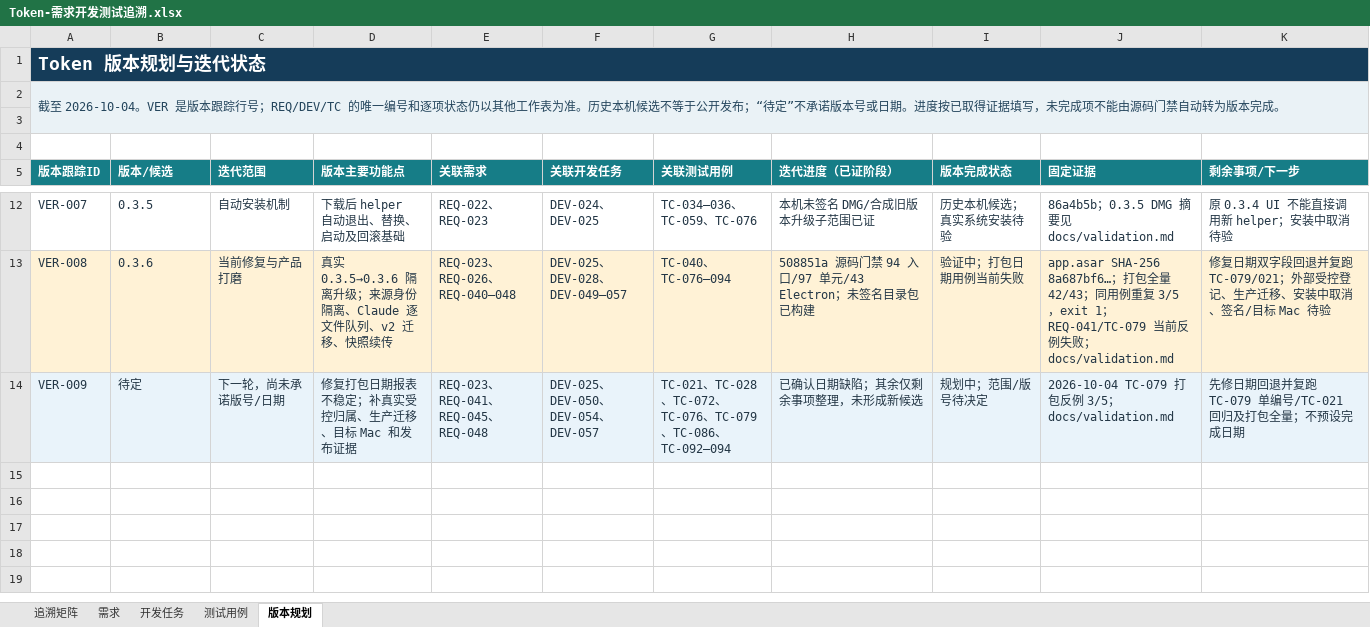
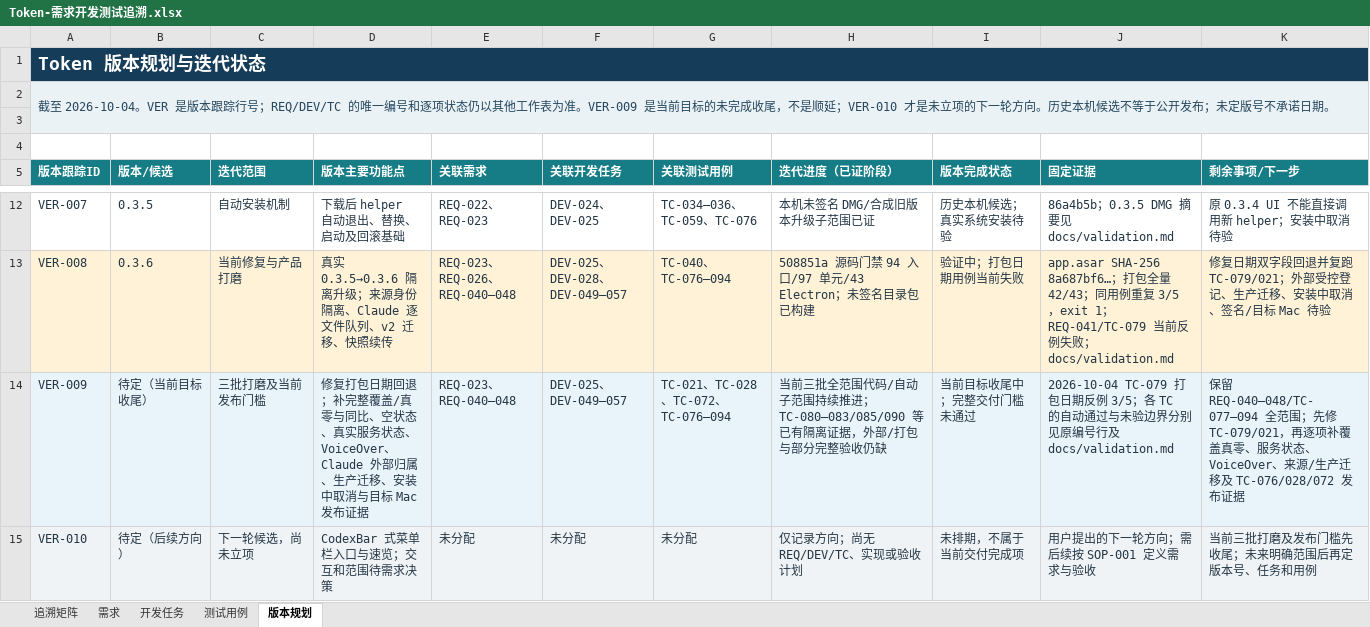
Before and after one commit to lzhe72/Token, an Excel workbook: outputs/20261002-token-docs/Token-需求开发测试追溯.xlsx, sheet 版本规划, drawn as a sheet; only a part is shown, gaps mark what is left out; values as stored, in another font and other column widths than the file's, no borders; the diff names each change by its address in the sheet, - before the commit and + after, or states it on an @@ line.

```diff
--- a/outputs/20261002-token-docs/Token-需求开发测试追溯.xlsx (sheet 版本规划)
+++ b/outputs/20261002-token-docs/Token-需求开发测试追溯.xlsx (sheet 版本规划)
-A2 (版本跟踪ID): …表为准。历史本机候选不等于公开发布；“待定”不承诺版本号或日期。进度按已取得证据填写，未完成项不能由源码门禁自动转为版本完成。
+A2 (版本跟踪ID): …表为准。VER-009 是当前目标的未完成收尾，不是顺延；VER-010 才是未立项的下一轮方向。历史本机候选不等于公开发布；未定版号不承诺日期。
-B14 (版本/候选): 待定
+B14 (版本/候选): 待定（当前目标收尾）
-C14 (迭代范围): 下一轮，尚未承诺版号/日期
+C14 (迭代范围): 三批打磨及当前发布门槛
-D14 (版本主要功能点): …打包日期报表不稳定；补真实受控归属、生产迁移、目标 Mac 和发布证据
+D14 (版本主要功能点): …打包日期回退；补完整覆盖/真零与同比、空状态、真实服务状态、VoiceOver、Claude 外部归属、生产迁移、安装中取消与目标 Mac 发布证据
-E14 (关联需求): REQ-023、REQ-041、REQ-045、REQ-048
+E14 (关联需求): REQ-023、REQ-040–048
-F14 (关联开发任务): DEV-025、DEV-050、DEV-054、DEV-057
+F14 (关联开发任务): DEV-025、DEV-049–057
-G14 (关联测试用例): TC-021、TC-028、TC-072、TC-076、TC-079、TC-086、TC-092–094
+G14 (关联测试用例): TC-021、TC-028、TC-072、TC-076–094
-H14 (迭代进度（已证阶段）): 已确认日期缺陷；其余仅剩余事项整理，未形成新候选
+H14 (迭代进度（已证阶段）): 当前三批全范围代码/自动子范围持续推进；TC-080–083/085/090 等已有隔离证据，外部/打包与部分完整验收仍缺
-I14 (版本完成状态): 规划中；范围/版号待决定
+I14 (版本完成状态): 当前目标收尾中；完整交付门槛未通过
-J14 (固定证据): …打包反例 3/5；docs/validation.md
+J14 (固定证据): …打包日期反例 3/5；各 TC 的自动通过与未验边界分别见原编号行及 docs/validation.md
-K14 (剩余事项/下一步): 先修日期回退并复跑 TC-079 单编号/TC-021 回归及打包全量；不预设完成日期
+K14 (剩余事项/下一步): 保留 REQ-040–048/TC-077–094 全范围；先修 TC-079/021，再逐项补覆盖真零、服务状态、VoiceOver、来源/生产迁移及 TC-076/028/072 发布证据
+row 15: VER-010 | 待定（后续方向） | 下一轮候选，尚未立项 | CodexBar 式菜单栏入口与速览；交互和范围待需求决策 | 未分配 | 未分配 | 未分配 | 仅记录方向；尚无 REQ/DEV/TC、实现或验收计划 | 未排期，不属于当前交付完成项 | 用户提出的下一轮方向；需后续按 SOP-001 定义需求与验收 | 当前三批打磨及发布门槛先收尾；未来明确范围后再定版本号、任务和用例
```
Also changed, not shown: sheet 追溯矩阵, 3 other files.
